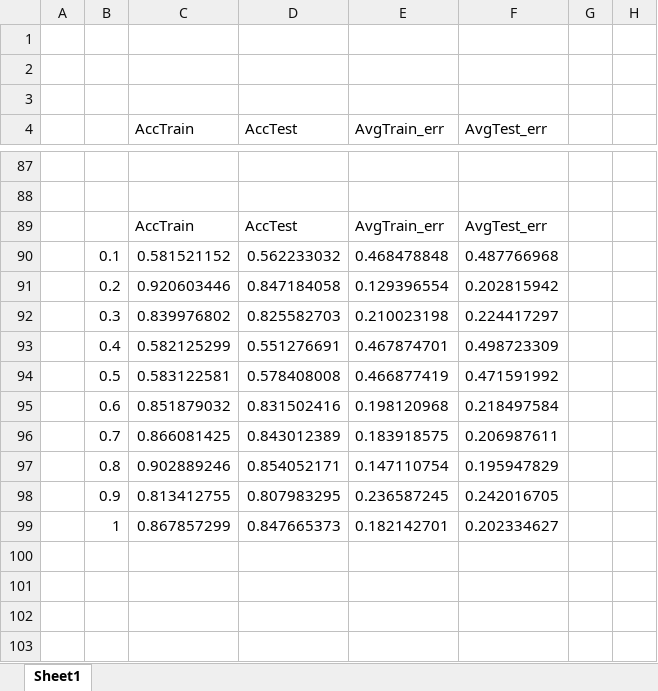
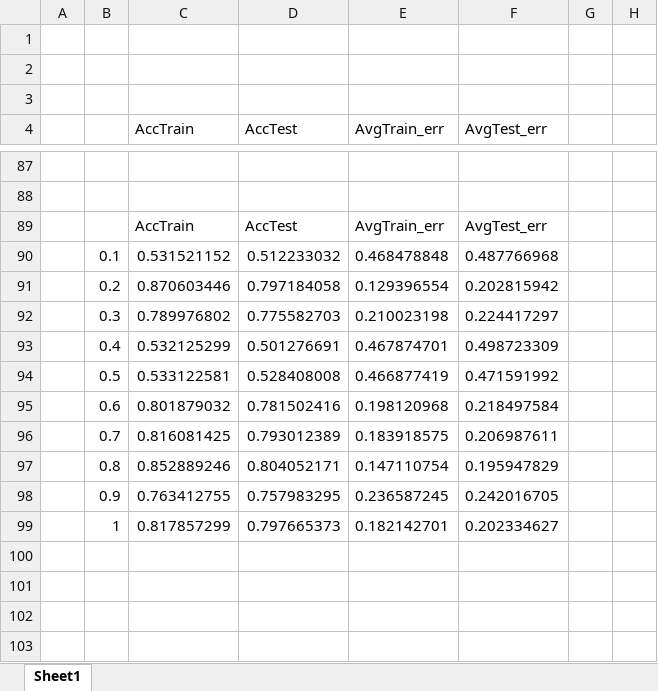
Before and after one commit to pannawit2541/CI_Assignment, an Excel workbook: Assignment 1/_backup/plot.xlsx, sheet Sheet1, drawn as a sheet; only a part is shown, gaps mark what is left out; values as stored, in another font and other column widths than the file's, no borders; charts and pictures not drawn; the diff covers the shown part only; the diff names each change by its address in the sheet, - before the commit and + after, or states it on an @@ line.

```diff
--- a/Assignment 1/_backup/plot.xlsx (sheet Sheet1)
+++ b/Assignment 1/_backup/plot.xlsx (sheet Sheet1)
-C90 (AccTrain): 0.581521152
+C90 (AccTrain): 0.531521152
-D90 (AccTest): 0.562233032
+D90 (AccTest): 0.512233032
-C91 (AccTrain): 0.920603446
+C91 (AccTrain): 0.870603446
-D91 (AccTest): 0.847184058
+D91 (AccTest): 0.797184058
-C92 (AccTrain): 0.839976802
+C92 (AccTrain): 0.789976802
-D92 (AccTest): 0.825582703
+D92 (AccTest): 0.775582703
-C93 (AccTrain): 0.582125299
+C93 (AccTrain): 0.532125299
-D93 (AccTest): 0.551276691
+D93 (AccTest): 0.501276691
-C94 (AccTrain): 0.583122581
+C94 (AccTrain): 0.533122581
-D94 (AccTest): 0.578408008
+D94 (AccTest): 0.528408008
-C95 (AccTrain): 0.851879032
+C95 (AccTrain): 0.801879032
-D95 (AccTest): 0.831502416
+D95 (AccTest): 0.781502416
-C96 (AccTrain): 0.866081425
+C96 (AccTrain): 0.816081425
-D96 (AccTest): 0.843012389
+D96 (AccTest): 0.793012389
-C97 (AccTrain): 0.902889246
+C97 (AccTrain): 0.852889246
-D97 (AccTest): 0.854052171
+D97 (AccTest): 0.804052171
-C98 (AccTrain): 0.813412755
+C98 (AccTrain): 0.763412755
-D98 (AccTest): 0.807983295
+D98 (AccTest): 0.757983295
-C99 (AccTrain): 0.867857299
+C99 (AccTrain): 0.817857299
-D99 (AccTest): 0.847665373
+D99 (AccTest): 0.797665373
```
Also changed, not shown: 4 added rows, 4 removed rows and 21 edited cells elsewhere in this sheet, charts or pictures, 3 other files.
